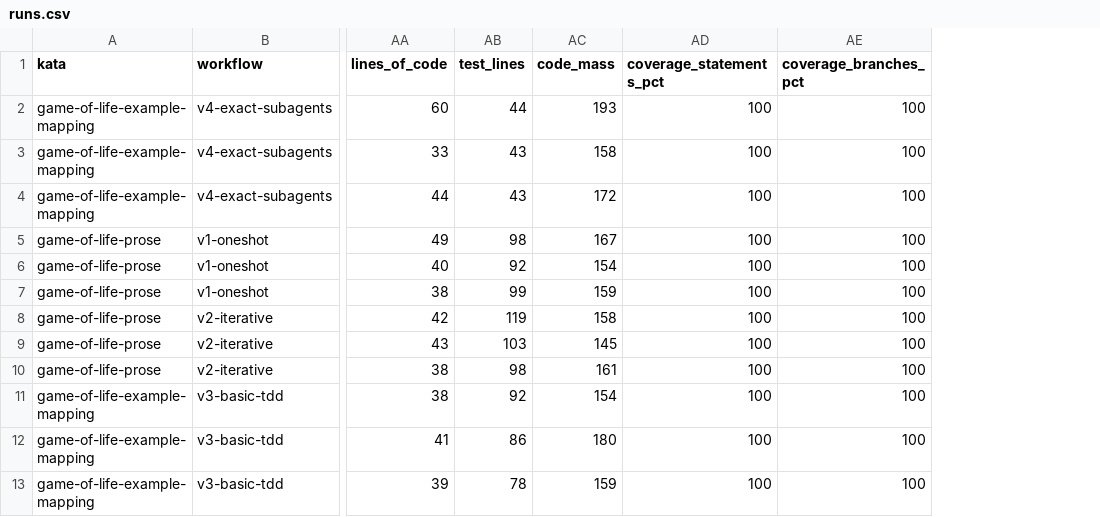
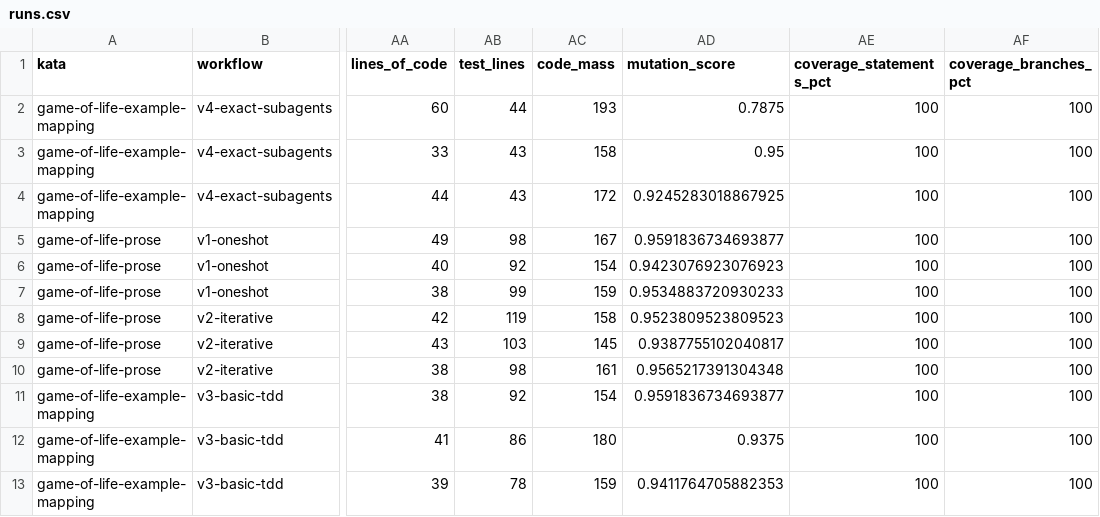
Before and after one commit to marcoemrich/agentic_coding_lab, a CSV file: research/RQ-5-workflow-stability/runs.csv, drawn as a sheet; only a part is shown, gaps mark what is left out; the diff names each change by its address in the sheet, - before the commit and + after, or states it on an @@ line.

```diff
--- a/research/RQ-5-workflow-stability/runs.csv
+++ b/research/RQ-5-workflow-stability/runs.csv
+column AD (mutation_score), rows 2-13: 0.7875 | 0.95 | 0.9245283018867925 | 0.9591836734693877 | 0.9423076923076923 | 0.9534883720930233 | 0.9523809523809523 | 0.9387755102040817 | 0.9565217391304348 | 0.9591836734693877 | 0.9375 | 0.9411764705882353
```
Also changed, not shown: research/RQ-6-context-engineering/runs.csv, research/RQ-7-workflow-tradeoff-hybrid/runs.csv, 9 other files.
